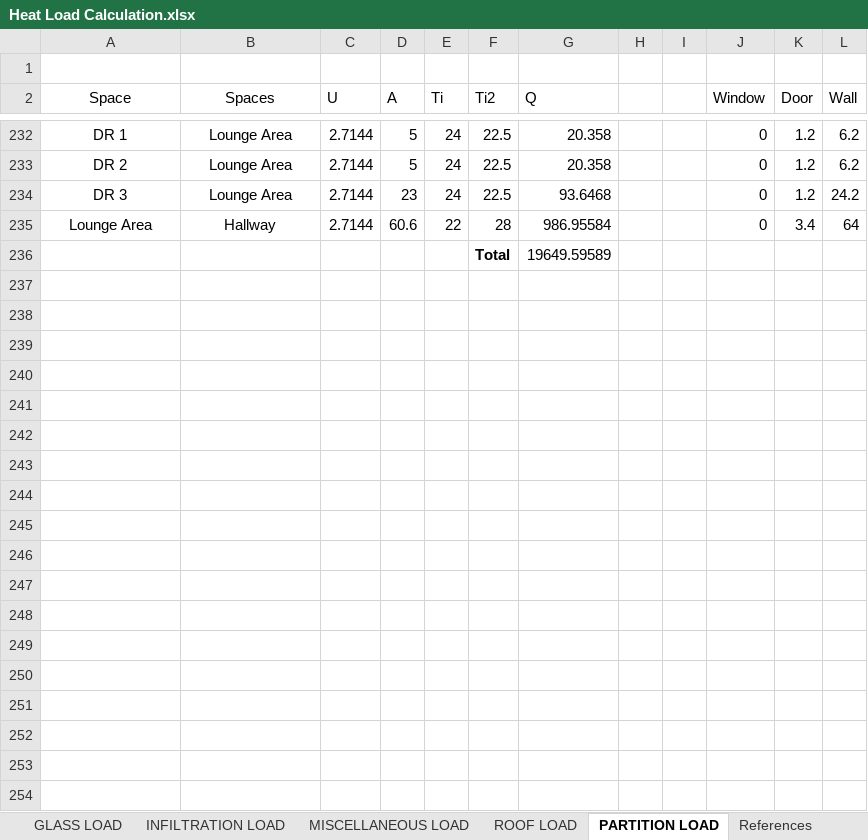
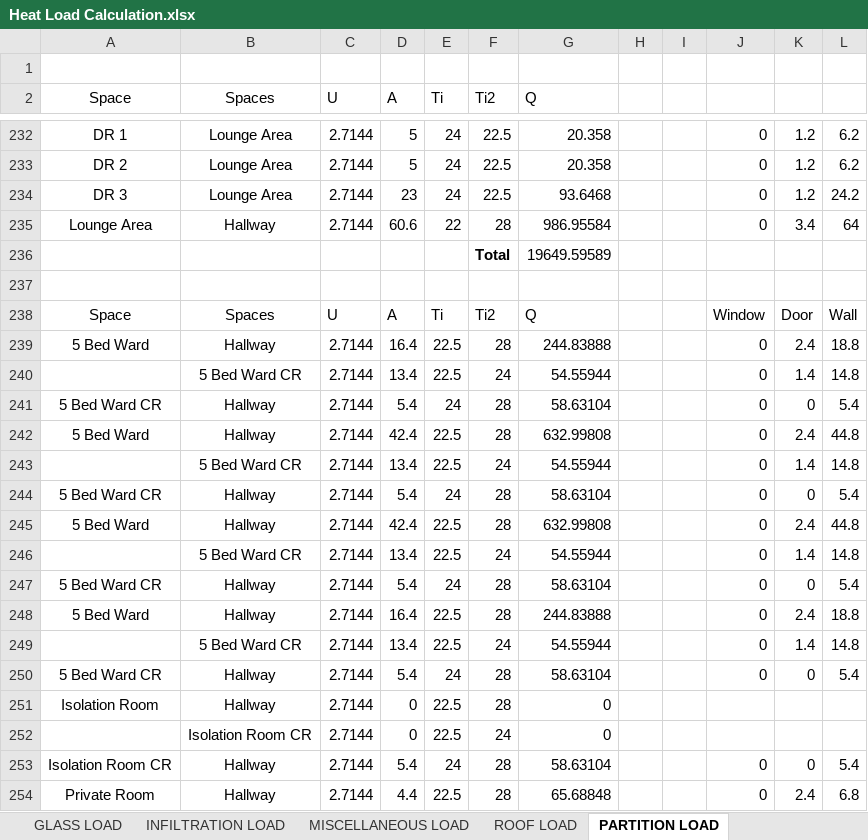
Before and after one commit to deviling124/Aircon, an Excel workbook: Excel/Heat Load Calculation.xlsx, sheet PARTITION LOAD, drawn as a sheet; only a part is shown, gaps mark what is left out; values as stored, in another font and other column widths than the file's, no borders; conditional formats and table styles not drawn; the diff covers the shown part only; the diff names each change by its address in the sheet, - before the commit and + after, or states it on an @@ line.

```diff
--- a/Excel/Heat Load Calculation.xlsx (sheet PARTITION LOAD)
+++ b/Excel/Heat Load Calculation.xlsx (sheet PARTITION LOAD)
-J2: Window
+J2: (empty)
-K2: Door
+K2: (empty)
-L2: Wall
+L2: (empty)
+row 237: (empty)
+row 238: Space | Spaces | U | A | Ti | Ti2 | Q |  |  | Window | Door | Wall
+row 239: 5 Bed Ward | Hallway | 2.7144 | 16.4 | 22.5 | 28 | 244.83888 |  |  | 0 | 2.4 | 18.8
+row 240:  | 5 Bed Ward CR | 2.7144 | 13.4 | 22.5 | 24 | 54.55944 |  |  | 0 | 1.4 | 14.8
+row 241: 5 Bed Ward CR | Hallway | 2.7144 | 5.4 | 24 | 28 | 58.63104 |  |  | 0 | 0 | 5.4
+row 242: 5 Bed Ward | Hallway | 2.7144 | 42.4 | 22.5 | 28 | 632.99808 |  |  | 0 | 2.4 | 44.8
+row 243:  | 5 Bed Ward CR | 2.7144 | 13.4 | 22.5 | 24 | 54.55944 |  |  | 0 | 1.4 | 14.8
+row 244: 5 Bed Ward CR | Hallway | 2.7144 | 5.4 | 24 | 28 | 58.63104 |  |  | 0 | 0 | 5.4
+row 245: 5 Bed Ward | Hallway | 2.7144 | 42.4 | 22.5 | 28 | 632.99808 |  |  | 0 | 2.4 | 44.8
+row 246:  | 5 Bed Ward CR | 2.7144 | 13.4 | 22.5 | 24 | 54.55944 |  |  | 0 | 1.4 | 14.8
+row 247: 5 Bed Ward CR | Hallway | 2.7144 | 5.4 | 24 | 28 | 58.63104 |  |  | 0 | 0 | 5.4
+row 248: 5 Bed Ward | Hallway | 2.7144 | 16.4 | 22.5 | 28 | 244.83888 |  |  | 0 | 2.4 | 18.8
+row 249:  | 5 Bed Ward CR | 2.7144 | 13.4 | 22.5 | 24 | 54.55944 |  |  | 0 | 1.4 | 14.8
+row 250: 5 Bed Ward CR | Hallway | 2.7144 | 5.4 | 24 | 28 | 58.63104 |  |  | 0 | 0 | 5.4
+row 251: Isolation Room | Hallway | 2.7144 | 0 | 22.5 | 28 | 0
+row 252:  | Isolation Room CR | 2.7144 | 0 | 22.5 | 24 | 0
+row 253: Isolation Room CR | Hallway | 2.7144 | 5.4 | 24 | 28 | 58.63104 |  |  | 0 | 0 | 5.4
+row 254: Private Room | Hallway | 2.7144 | 4.4 | 22.5 | 28 | 65.68848 |  |  | 0 | 2.4 | 6.8
```
Also changed, not shown: 78 added rows elsewhere in this sheet, sheet INFILTRATION LOAD, other sheet tabs, Excel/Room Data.xlsx.
